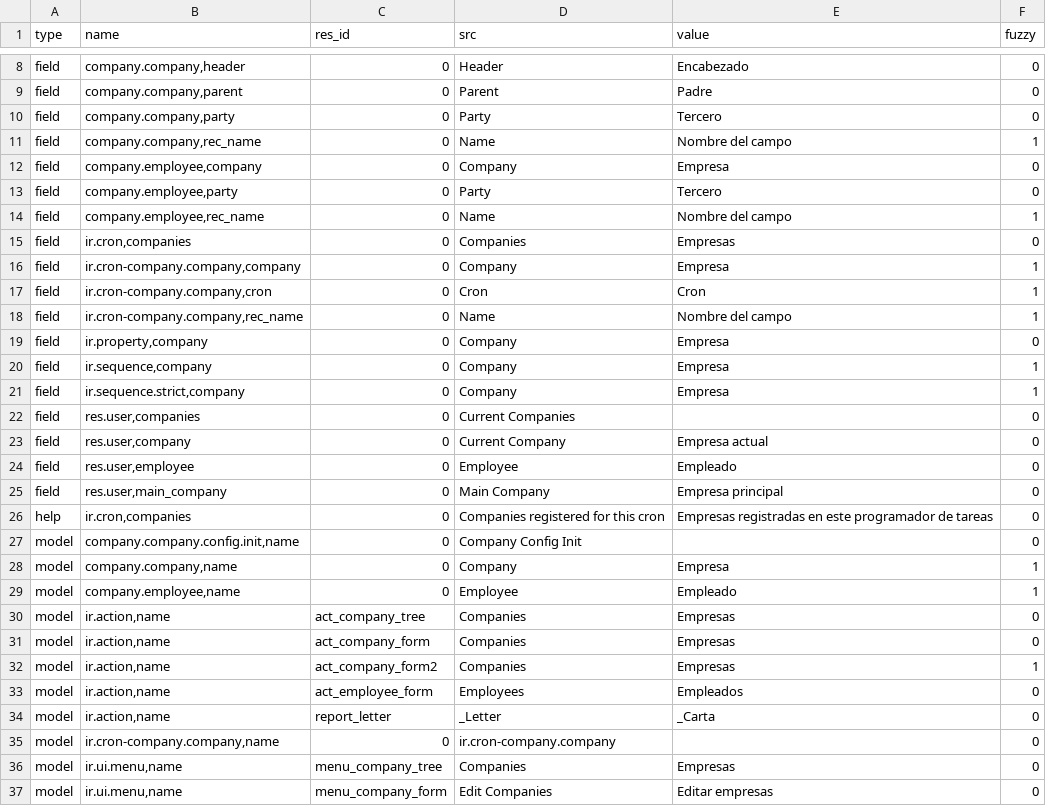
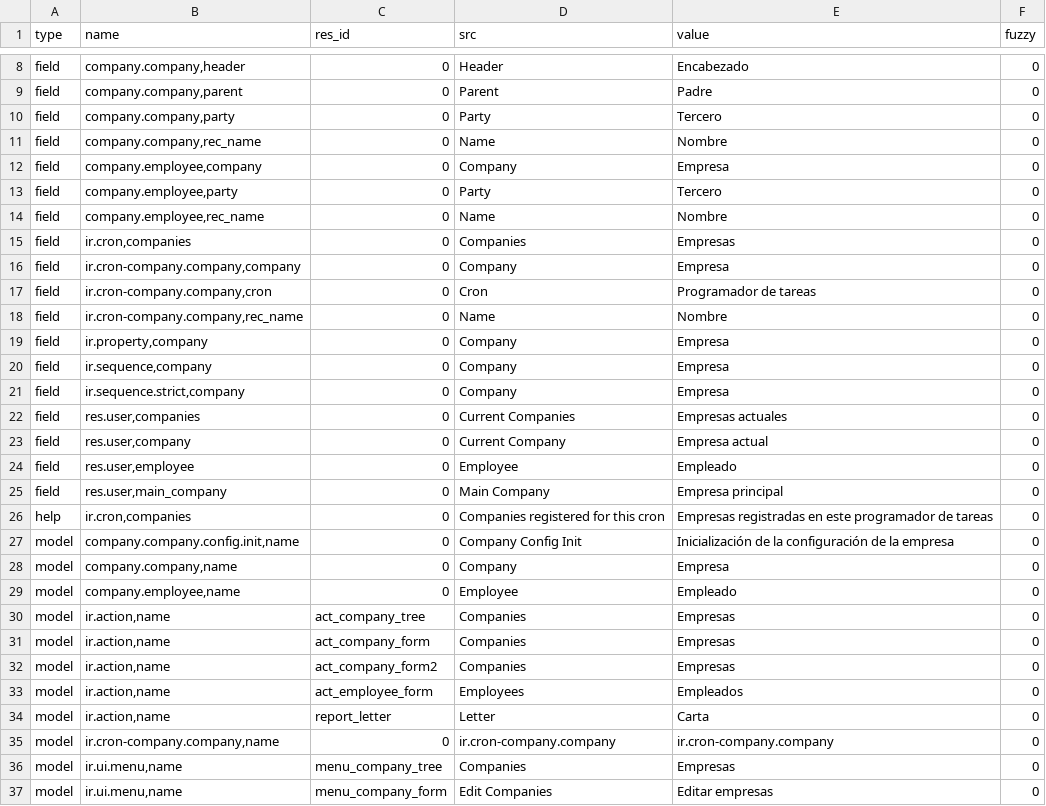
Before and after one commit to priyankajain18/company, a CSV file: es_ES.csv, drawn as a sheet; only a part is shown, gaps mark what is left out; the diff covers the shown part only.

Commit message:
Updated es_ES translations

```diff
--- a/es_ES.csv
+++ b/es_ES.csv
@@ -10,14 +10,14 @@ field,"company.company,parent",0,Parent,Padre,0
 field,"company.company,party",0,Party,Tercero,0
-field,"company.company,rec_name",0,Name,Nombre del campo,1
+field,"company.company,rec_name",0,Name,Nombre,0
 field,"company.employee,company",0,Company,Empresa,0
 field,"company.employee,party",0,Party,Tercero,0
-field,"company.employee,rec_name",0,Name,Nombre del campo,1
+field,"company.employee,rec_name",0,Name,Nombre,0
 field,"ir.cron,companies",0,Companies,Empresas,0
-field,"ir.cron-company.company,company",0,Company,Empresa,1
-field,"ir.cron-company.company,cron",0,Cron,Cron,1
-field,"ir.cron-company.company,rec_name",0,Name,Nombre del campo,1
+field,"ir.cron-company.company,company",0,Company,Empresa,0
+field,"ir.cron-company.company,cron",0,Cron,Programador de tareas,0
+field,"ir.cron-company.company,rec_name",0,Name,Nombre,0
 field,"ir.property,company",0,Company,Empresa,0
-field,"ir.sequence,company",0,Company,Empresa,1
-field,"ir.sequence.strict,company",0,Company,Empresa,1
-field,"res.user,companies",0,Current Companies,,0
+field,"ir.sequence,company",0,Company,Empresa,0
+field,"ir.sequence.strict,company",0,Company,Empresa,0
+field,"res.user,companies",0,Current Companies,Empresas actuales,0
 field,"res.user,company",0,Current Company,Empresa actual,0
@@ -26,11 +26,11 @@ field,"res.user,main_company",0,Main Company,Empresa principal,0
 help,"ir.cron,companies",0,Companies registered for this cron,Empresas registradas en este programador de tareas,0
-model,"company.company.config.init,name",0,Company Config Init,,0
-model,"company.company,name",0,Company,Empresa,1
-model,"company.employee,name",0,Employee,Empleado,1
+model,"company.company.config.init,name",0,Company Config Init,Inicialización de la configuración de la empresa,0
+model,"company.company,name",0,Company,Empresa,0
+model,"company.employee,name",0,Employee,Empleado,0
 model,"ir.action,name",act_company_tree,Companies,Empresas,0
 model,"ir.action,name",act_company_form,Companies,Empresas,0
-model,"ir.action,name",act_company_form2,Companies,Empresas,1
+model,"ir.action,name",act_company_form2,Companies,Empresas,0
 model,"ir.action,name",act_employee_form,Employees,Empleados,0
-model,"ir.action,name",report_letter,_Letter,_Carta,0
-model,"ir.cron-company.company,name",0,ir.cron-company.company,,0
+model,"ir.action,name",report_letter,Letter,Carta,0
+model,"ir.cron-company.company,name",0,ir.cron-company.company,ir.cron-company.company,0
 model,"ir.ui.menu,name",menu_company_tree,Companies,Empresas,0
```
Also changed, not shown: 1 edited cell elsewhere in this file, 1 other file.
